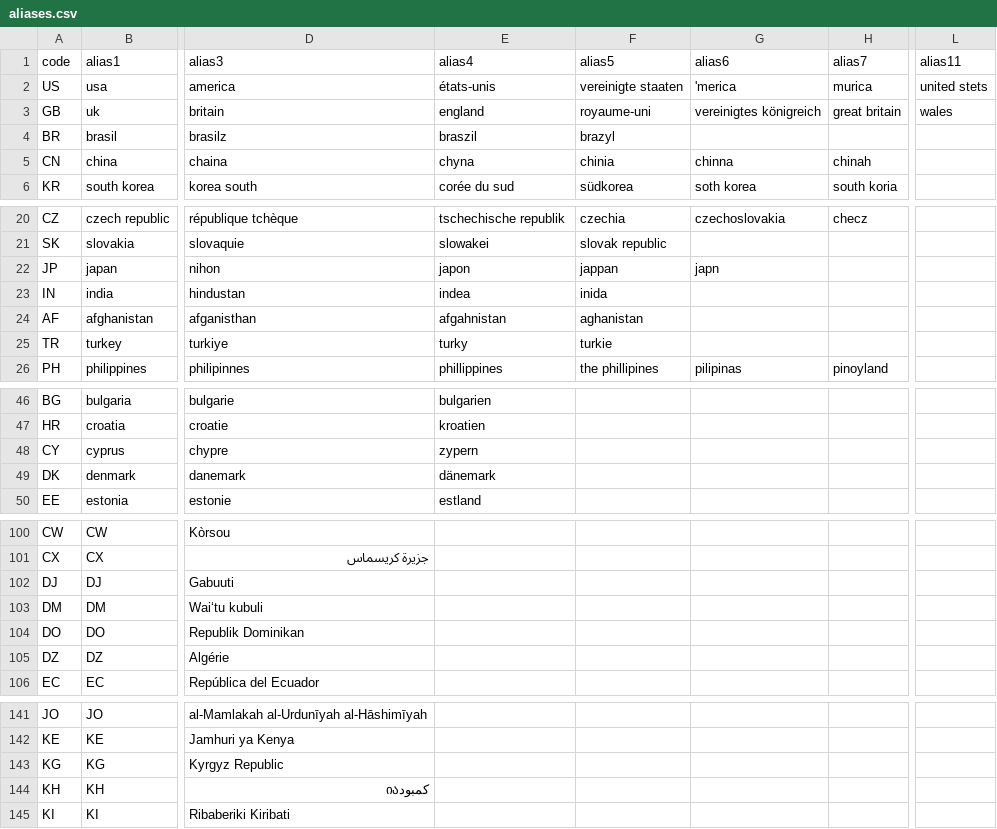
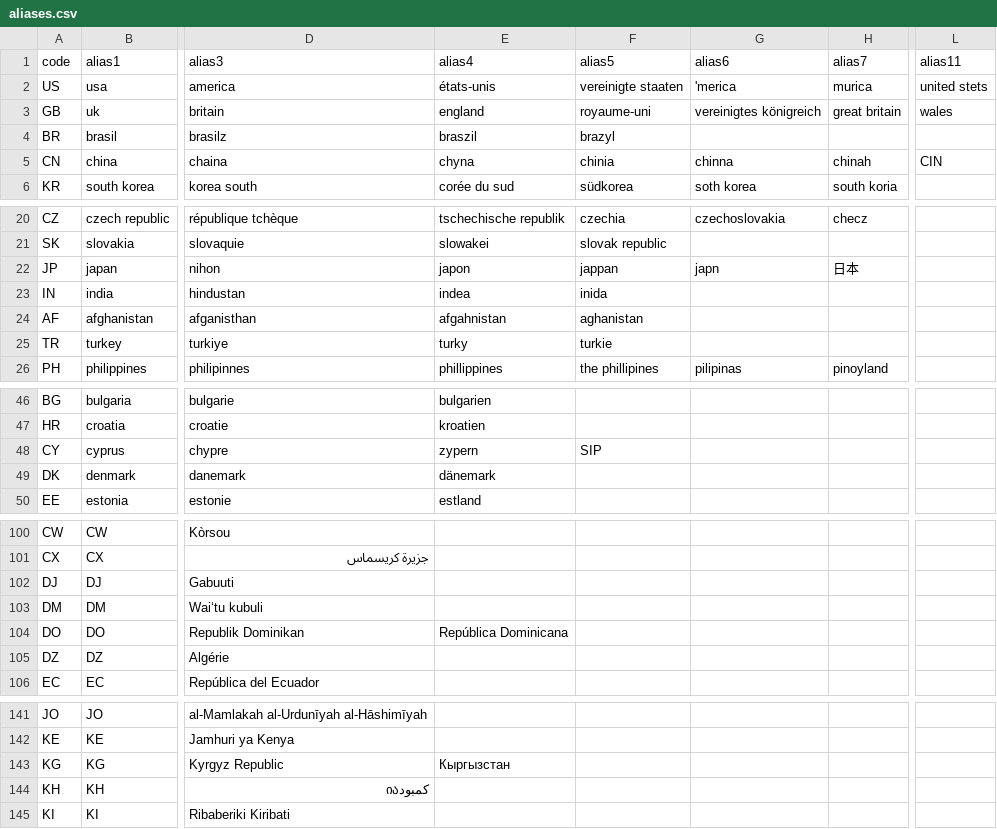
Before and after one commit to baditaflorin/country-iso-matcher, a CSV file: data/aliases.csv, drawn as a sheet; only a part is shown, gaps mark what is left out; the diff covers the shown part only; the diff names each change by its address in the sheet, - before the commit and + after, or states it on an @@ line.

Commit message:
fix: add localized country aliases from sample

```diff
--- a/data/aliases.csv
+++ b/data/aliases.csv
-L5 (alias11): (empty)
+L5 (alias11): CIN
-H22 (alias7): (empty)
+H22 (alias7): 日本
-F48 (alias5): (empty)
+F48 (alias5): SIP
-E104 (alias4): (empty)
+E104 (alias4): República Dominicana
-E143 (alias4): (empty)
+E143 (alias4): Кыргызстан
```
Also changed, not shown: 2 edited cells elsewhere in this file, 2 other files.
